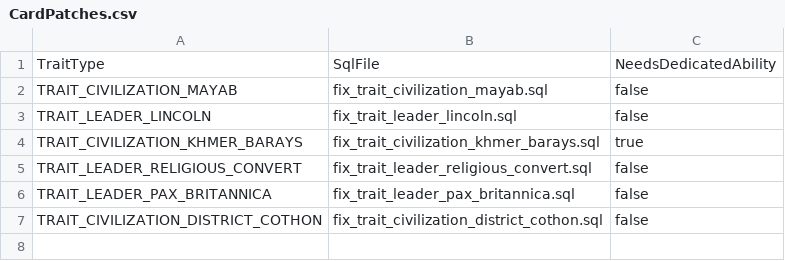
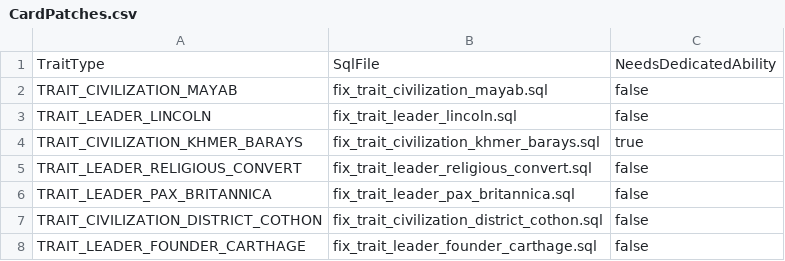
Before and after one commit to kremkrem/civ-blitz, a CSV file: src/main/resources/csv/CardPatches.csv, drawn as a sheet.

```diff
--- a/src/main/resources/csv/CardPatches.csv
+++ b/src/main/resources/csv/CardPatches.csv
@@ -7 +7,2 @@ TRAIT_LEADER_PAX_BRITANNICA,fix_trait_leader_pax_britannica.sql,false
 TRAIT_CIVILIZATION_DISTRICT_COTHON,fix_trait_civilization_district_cothon.sql,false
+TRAIT_LEADER_FOUNDER_CARTHAGE,fix_trait_leader_founder_carthage.sql,false
```
Also changed, not shown: 1 other file.
